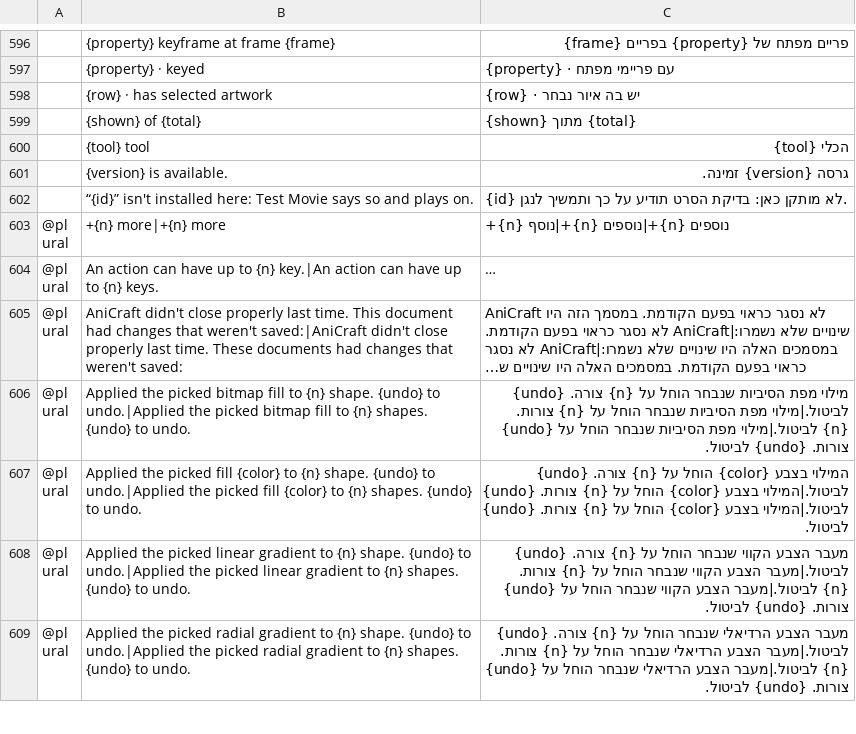
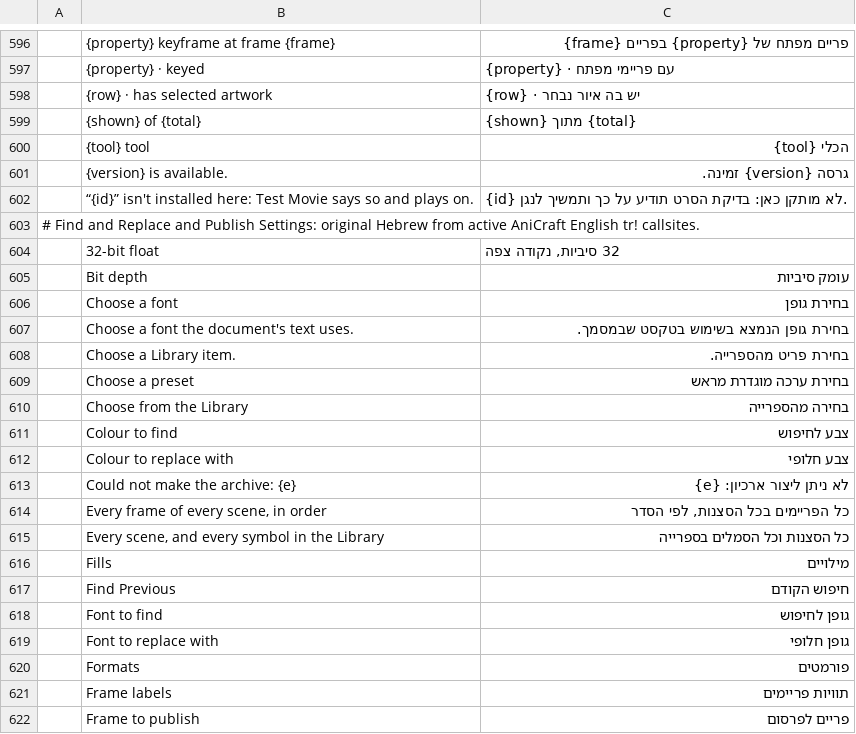
Before and after one commit to nocturney/craft-i18n, a TSV file: locales/he/anicraft.tsv, drawn as a sheet; only a part is shown, gaps mark what is left out; the shorter side is filled out with more unchanged rows; long unchanged cells end in …; the diff covers the shown part only; the diff names each change by its address in the sheet, - before the commit and + after, or states it on an @@ line.

Commit message:
i18n(he): localize AniCraft find and publishing workflows

```diff
--- a/locales/he/anicraft.tsv
+++ b/locales/he/anicraft.tsv
+row 603: # Find and Replace and Publish Settings: original Hebrew from active AniCraft English tr! callsites.
+row 604:  | 32-bit float | 32 סיביות, נקודה צפה
+row 605:  | Bit depth | עומק סיביות
+row 606:  | Choose a font | בחירת גופן
+row 607:  | Choose a font the document's text uses. | בחירת גופן הנמצא בשימוש בטקסט שבמסמך.
+row 608:  | Choose a Library item. | בחירת פריט מהספרייה.
+row 609:  | Choose a preset | בחירת ערכה מוגדרת מראש
+row 610:  | Choose from the Library | בחירה מהספרייה
+row 611:  | Colour to find | צבע לחיפוש
+row 612:  | Colour to replace with | צבע חלופי
+row 613:  | Could not make the archive: {e} | לא ניתן ליצור ארכיון: {e}
+row 614:  | Every frame of every scene, in order | כל הפריימים בכל הסצנות, לפי הסדר
+row 615:  | Every scene, and every symbol in the Library | כל הסצנות וכל הסמלים בספרייה
+row 616:  | Fills | מילויים
+row 617:  | Find Previous | חיפוש הקודם
+row 618:  | Font to find | גופן לחיפוש
+row 619:  | Font to replace with | גופן חלופי
+row 620:  | Formats | פורמטים
+row 621:  | Frame labels | תוויות פריימים
+row 622:  | Frame to publish | פריים לפרסום
```
Also changed, not shown: 59 added rows elsewhere in this file.
